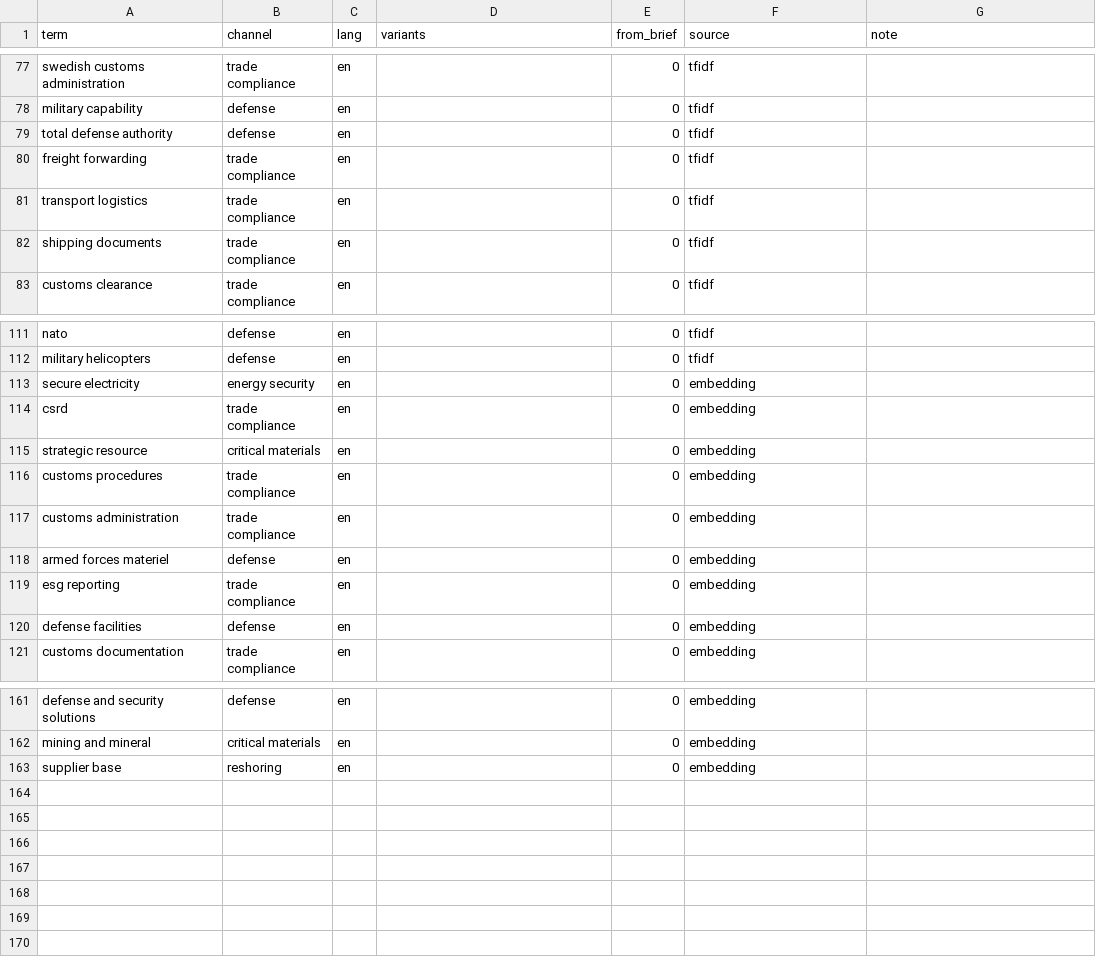
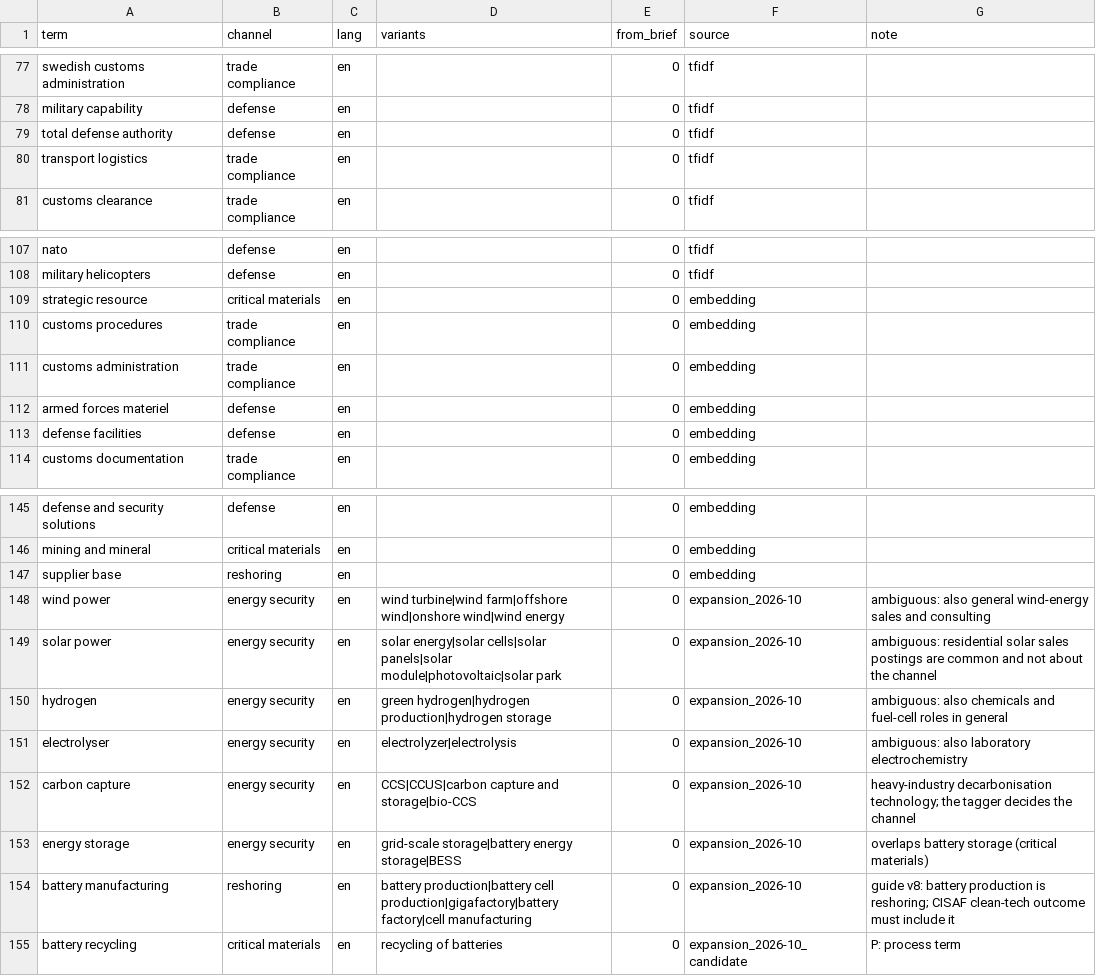
Before and after one commit to akprodromou/deglobalization_labour_market, a CSV file: lexicon/lexicon.csv, drawn as a sheet; only a part is shown, gaps mark what is left out; removed rows and columns are numbered as before the commit, all else as after; the diff covers the shown part only; the diff names each change by its address in the sheet, - before the commit and + after, or states it on an @@ line.

Commit message:
lexicon expansion

```diff
--- a/lexicon/lexicon.csv
+++ b/lexicon/lexicon.csv
-row 80: freight forwarding | trade compliance | en |  | 0 | tfidf
-row 82: shipping documents | trade compliance | en |  | 0 | tfidf
-row 113: secure electricity | energy security | en |  | 0 | embedding
-row 114: csrd | trade compliance | en |  | 0 | embedding
-row 119: esg reporting | trade compliance | en |  | 0 | embedding
+row 148: wind power | energy security | en | wind turbine|wind farm|offshore wind|onshore wind|wind energy | 0 | expansion_2026-10 | ambiguous: also general wind-energy sales and consulting
+row 149: solar power | energy security | en | solar energy|solar cells|solar panels|solar module|photovoltaic|solar park | 0 | expansion_2026-10 | ambiguous: residential solar sales postings are common and not about the channel
+row 150: hydrogen | energy security | en | green hydrogen|hydrogen production|hydrogen storage | 0 | expansion_2026-10 | ambiguous: also chemicals and fuel-cell roles in general
+row 151: electrolyser | energy security | en | electrolyzer|electrolysis | 0 | expansion_2026-10 | ambiguous: also laboratory electrochemistry
+row 152: carbon capture | energy security | en | CCS|CCUS|carbon capture and storage|bio-CCS | 0 | expansion_2026-10 | heavy-industry decarbonisation technology; the tagger decides the channel
+row 153: energy storage | energy security | en | grid-scale storage|battery energy storage|BESS | 0 | expansion_2026-10 | overlaps battery storage (critical materials)
+row 154: battery manufacturing | reshoring | en | battery production|battery cell production|gigafactory|battery factory|cell manufacturing | 0 | expansion_2026-10 | guide v8: battery production is reshoring; CISAF clean-tech outcome must include it
+row 155: battery recycling | critical materials | en | recycling of batteries | 0 | expansion_2026-10_candidate | P: process term
```
Also changed, not shown: 11 removed rows and 1 edited cell elsewhere in this file, data/tagging_r2/annotation_sheet_r2_human.csv, 43 other files.
